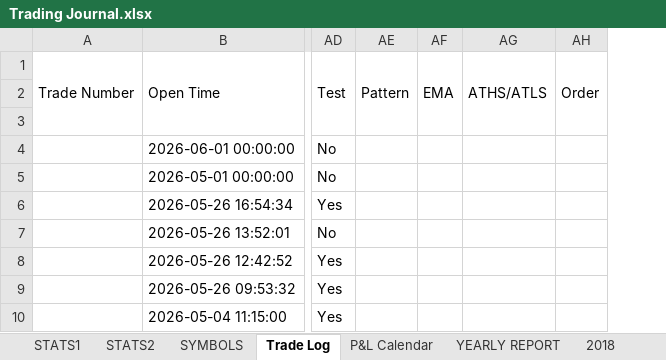
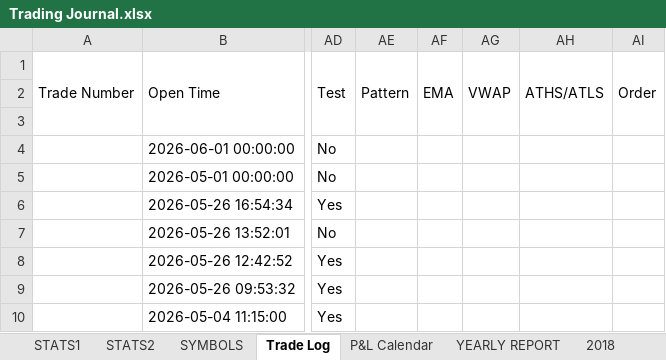
Before and after one commit to alexpsym/CODEX, an Excel workbook: journal/Trading Journal.xlsx, sheet Trade Log, drawn as a sheet; only a part is shown, gaps mark what is left out; values as stored, in another font and other column widths than the file's, no cell formats; conditional formats not drawn; the diff names each change by its address in the sheet, - before the commit and + after, or states it on an @@ line.

```diff
--- a/journal/Trading Journal.xlsx (sheet Trade Log)
+++ b/journal/Trading Journal.xlsx (sheet Trade Log)
+column AG (VWAP), empty
```
Also changed, not shown: sheet STATS1, cell formats, 10 other files.
